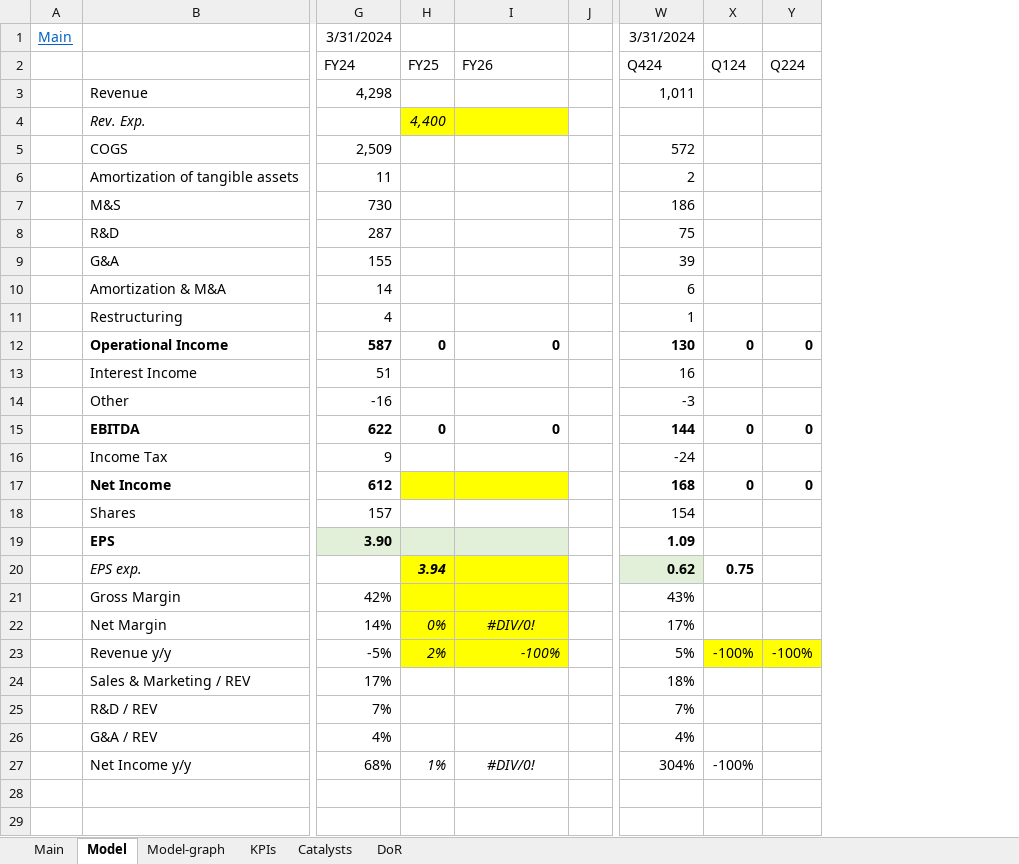
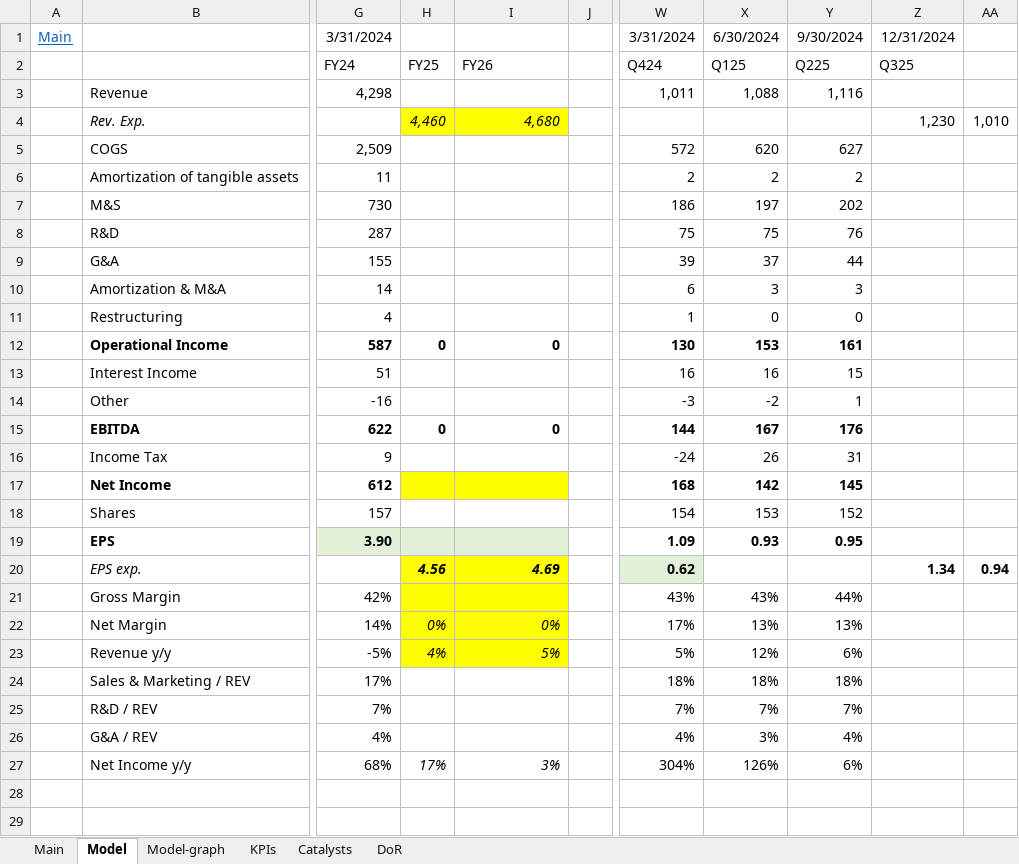
Before and after one commit to simonburghardt1/models, an Excel workbook: Electronic Technology - Computer Peripherals/LOGI.xlsx, sheet Model, drawn as a sheet; only a part is shown, gaps mark what is left out; values as stored, in another font and other column widths than the file's, no borders; removed rows and columns are numbered as before the commit, all else as after; the diff names each change by its address in the sheet, - before the commit and + after, or states it on an @@ line.

```diff
--- a/Electronic Technology - Computer Peripherals/LOGI.xlsx (sheet Model)
+++ b/Electronic Technology - Computer Peripherals/LOGI.xlsx (sheet Model)
-column X, rows 2-27: Q124 |  |  |  |  |  |  |  |  |  | 0 |  |  | 0 |  | 0 |  |  | 0.75 |  |  | -100% |  |  |  | -100%
-column Y, rows 2-23: Q224 |  |  |  |  |  |  |  |  |  | 0 |  |  | 0 |  | 0 |  |  |  |  |  | -100%
+column X, rows 1-27: 6/30/2024 | Q125 | 1,088 |  | 620 | 2 | 197 | 75 | 37 | 3 | 0 | 153 | 16 | -2 | 167 | 26 | 142 | 153 | 0.93 |  | 43% | 13% | 12% | 18% | 7% | 3% | 126%
+column Y, rows 1-27: 9/30/2024 | Q225 | 1,116 |  | 627 | 2 | 202 | 76 | 44 | 3 | 0 | 161 | 15 | 1 | 176 | 31 | 145 | 152 | 0.95 |  | 44% | 13% | 6% | 18% | 7% | 4% | 6%
+column Z, rows 1-20: 12/31/2024 | Q325 |  | 1,230 |  |  |  |  |  |  |  |  |  |  |  |  |  |  |  | 1.34
+column AA, rows 4-20: 1,010 |  |  |  |  |  |  |  |  |  |  |  |  |  |  |  | 0.94
-H4: 4,400
+H4: 4,460
-I4: (empty)
+I4: 4,680
-H20: 3.94
+H20: 4.56
-I20: (empty)
+I20: 4.69
-I22: #DIV/0!
+I22: 0%
-I22 alignment: center
+I22 alignment: right
-H23: 2%
+H23: 4%
-I23: -100%
+I23: 5%
-H27: 1%
+H27: 17%
-I27: #DIV/0!
+I27: 3%
-I27 alignment: center
+I27 alignment: right
```
Also changed, not shown: sheet Main, sheet KPIs, charts or pictures.
